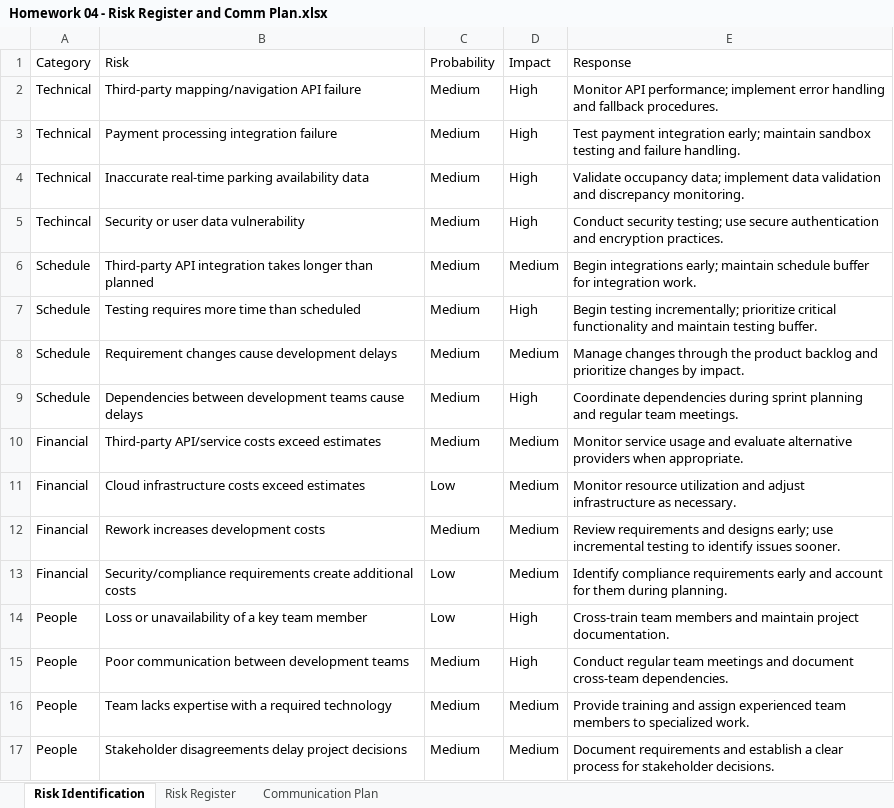
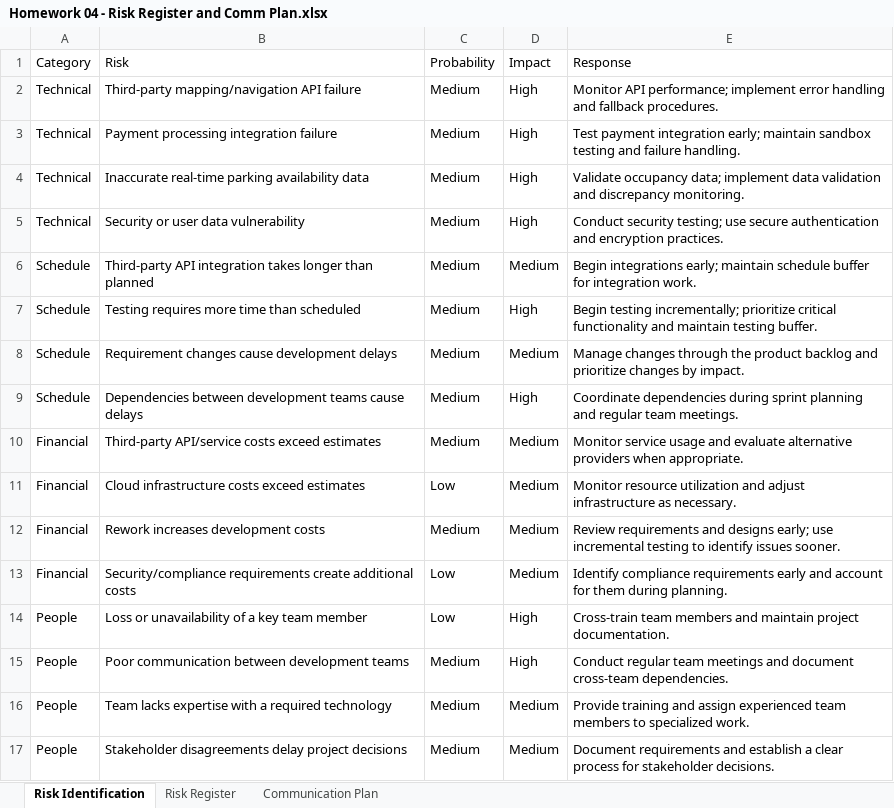
Before and after one commit to resurface4562/CIS4347-Semster-Project---Smart-Parking-Platform, an Excel workbook: Homework 04 - Risk Register and Comm Plan.xlsx, sheet Risk Identification, drawn as a sheet; values as stored, in another font and other column widths than the file's, no borders; table styles not drawn; the diff names each change by its address in the sheet, - before the commit and + after, or states it on an @@ line.

```diff
--- a/Homework 04 - Risk Register and Comm Plan.xlsx (sheet Risk Identification)
+++ b/Homework 04 - Risk Register and Comm Plan.xlsx (sheet Risk Identification)
-A5 (Category): Techincal
+A5 (Category): Technical
```
Also changed, not shown: sheet Risk Register, sheet Communication Plan.
